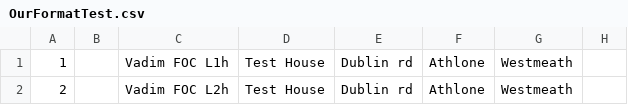
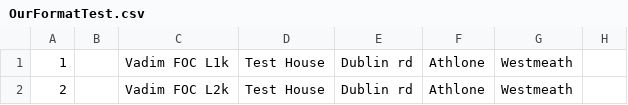
Before and after one commit to VadimZonder/showoff, a CSV file: OurFormatTest.csv, drawn as a sheet; only a part is shown; the diff names each change by its address in the sheet, - before the commit and + after, or states it on an @@ line.

```diff
--- a/OurFormatTest.csv
+++ b/OurFormatTest.csv
-C1: Vadim FOC L1h
+C1: Vadim FOC L1k
-C2: Vadim FOC L2h
+C2: Vadim FOC L2k
```
Also changed, not shown: public/uploads/resume/attachment/1/OurFormatTest.csv, 1 other file.
